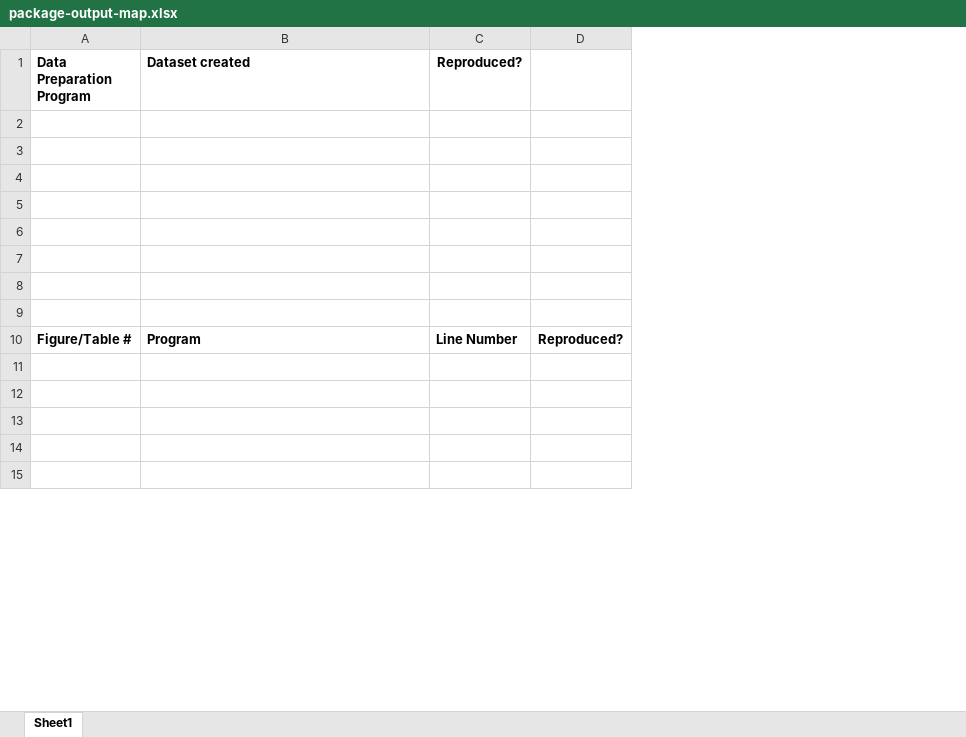
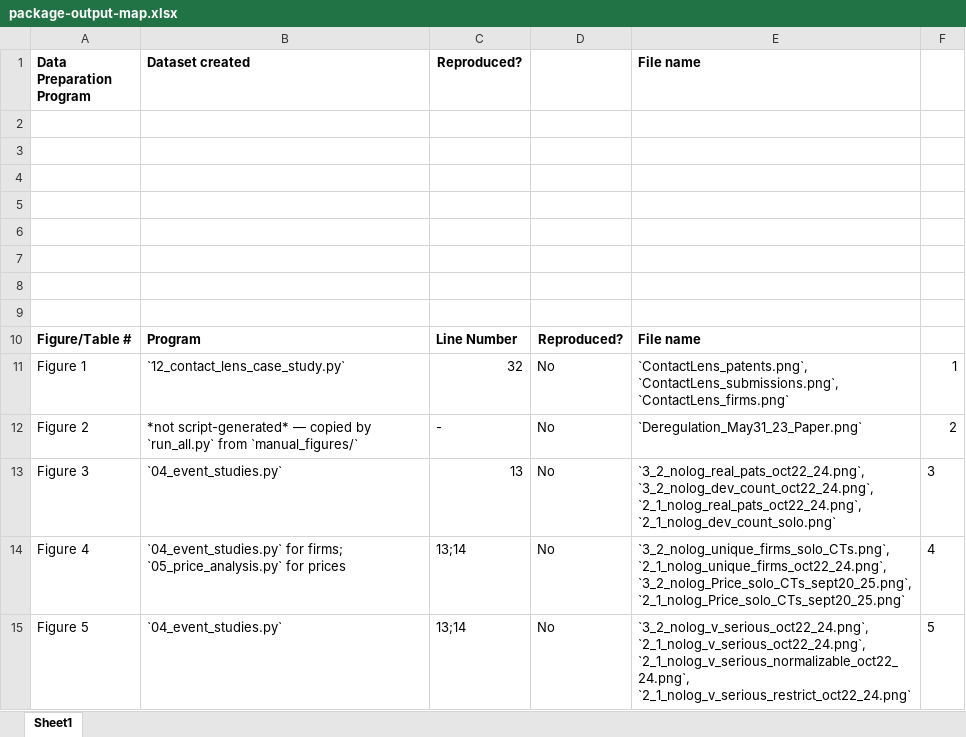
Before and after one commit to JPE-Reproducibility/JPE-Rogers-20251257, an Excel workbook: package-output-map.xlsx, sheet Sheet1, drawn as a sheet; only a part is shown; values as stored, in another font and other column widths than the file's, no borders; removed rows and columns are numbered as before the commit, all else as after; the diff covers the shown part only; the diff names each change by its address in the sheet, - before the commit and + after, or states it on an @@ line.

```diff
--- a/package-output-map.xlsx (sheet Sheet1)
+++ b/package-output-map.xlsx (sheet Sheet1)
-column D, row 10: Reproduced?
+column D, rows 10-15: Reproduced? | No | No | No | No | No
+column E (File name), rows 10-15: File name | `ContactLens_patents.png`, `ContactLens_submissions.png`, `ContactLens_firms.png` | `Deregulation_May31_23_Paper.png` | `3_2_nolog_real_pats_oct22_24.png`, `3_2_nolog_dev_count_oct22_24.png`, `2_1_nolog_real_pats_oct22_24.png`, `2_1_nolog_dev_count_solo.png` | `3_2_nolog_unique_firms_solo_CTs.png`, `2_1_nolog_unique_firms_oct22_24.png`, `3_2_nolog_Price_solo_CTs_sept20_25.png`, `2_1_nolog_Price_solo_CTs_sept20_25.png` | `3_2_nolog_v_serious_oct22_24.png`, `2_1_nolog_v_serious_oct22_24.png`, `2_1_nolog_v_serious_normalizable_oct22_24.png`, `2_1_nolog_v_serious_restrict_oct22_24.png`
+column F, rows 11-15: 1 | 2 | 3 | 4 | 5
-row 11: (empty)
+row 11: Figure 1 | `12_contact_lens_case_study.py` | 32 | No | `ContactLens_patents.png`, `ContactLens_submissions.png`, `ContactLens_firms.png` | 1
-row 12: (empty)
+row 12: Figure 2 | *not script-generated* — copied by `run_all.py` from `manual_figures/` | - | No | `Deregulation_May31_23_Paper.png` | 2
-row 13: (empty)
+row 13: Figure 3 | `04_event_studies.py` | 13 | No | `3_2_nolog_real_pats_oct22_24.png`, `3_2_nolog_dev_count_oct22_24.png`, `2_1_nolog_real_pats_oct22_24.png`, `2_1_nolog_dev_count_solo.png` | 3
-row 14: (empty)
+row 14: Figure 4 | `04_event_studies.py` for firms; `05_price_analysis.py` for prices | 13;14 | No | `3_2_nolog_unique_firms_solo_CTs.png`, `2_1_nolog_unique_firms_oct22_24.png`, `3_2_nolog_Price_solo_CTs_sept20_25.png`, `2_1_nolog_Price_solo_CTs_sept20_25.png` | 4
-row 15: (empty)
+row 15: Figure 5 | `04_event_studies.py` | 13;14 | No | `3_2_nolog_v_serious_oct22_24.png`, `2_1_nolog_v_serious_oct22_24.png`, `2_1_nolog_v_serious_normalizable_oct22_24.png`, `2_1_nolog_v_serious_restrict_oct22_24.png` | 5
```
Also changed, not shown: 39 added rows elsewhere in this sheet, 3 other files.
